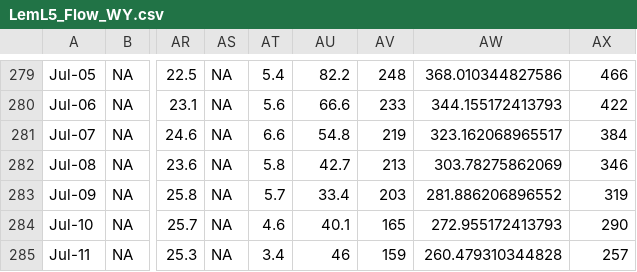
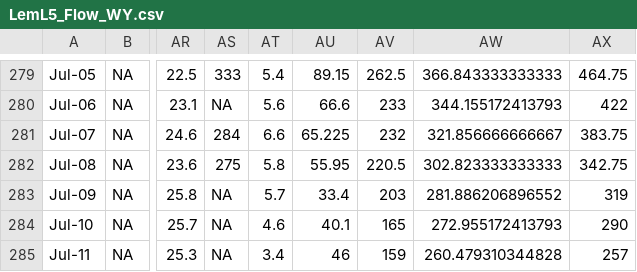
Before and after one commit to Mount-Hood-Environmental/Henrys_Reach, a CSV file: Data/LemL5_Flow_WY.csv, drawn as a sheet; only a part is shown, gaps mark what is left out; the diff covers the shown part only; the diff names each change by its address in the sheet, - before the commit and + after, or states it on an @@ line.

```diff
--- a/Data/LemL5_Flow_WY.csv
+++ b/Data/LemL5_Flow_WY.csv
-AS279: NA
+AS279: 333
-AU279: 82.2
+AU279: 89.15
-AV279: 248
+AV279: 262.5
-AW279: 368.010344827586
+AW279: 366.843333333333
-AX279: 466
+AX279: 464.75
-AS281: NA
+AS281: 284
-AU281: 54.8
+AU281: 65.225
-AV281: 219
+AV281: 232
-AW281: 323.162068965517
+AW281: 321.856666666667
-AX281: 384
+AX281: 383.75
-AS282: NA
+AS282: 275
-AU282: 42.7
+AU282: 55.95
-AV282: 213
+AV282: 220.5
-AW282: 303.78275862069
+AW282: 302.823333333333
-AX282: 346
+AX282: 342.75
```
Also changed, not shown: 30 edited cells elsewhere in this file, Data/LemUP_Flow_WY.csv, 6 other files.
